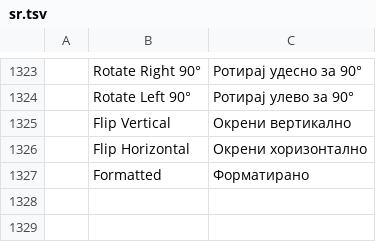
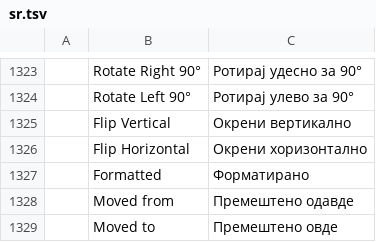
Before and after one commit to storytold/wordcraft, a TSV file: crates/ui-egui/src/i18n/sr.tsv, drawn as a sheet; only a part is shown, gaps mark what is left out; the diff names each change by its address in the sheet, - before the commit and + after, or states it on an @@ line.

```diff
--- a/crates/ui-egui/src/i18n/sr.tsv
+++ b/crates/ui-egui/src/i18n/sr.tsv
+row 1328:  | Moved from | Премештено одавде
+row 1329:  | Moved to | Премештено овде
```
Also changed, not shown: crates/ui-egui/src/i18n/es.tsv, crates/ui-egui/src/i18n/et.tsv, 29 other files.
